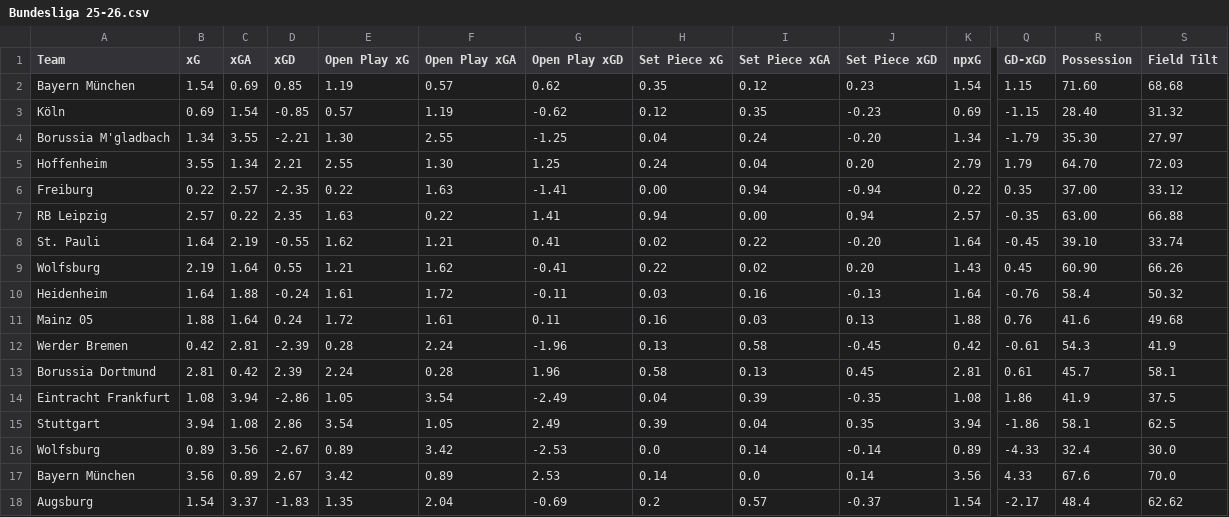
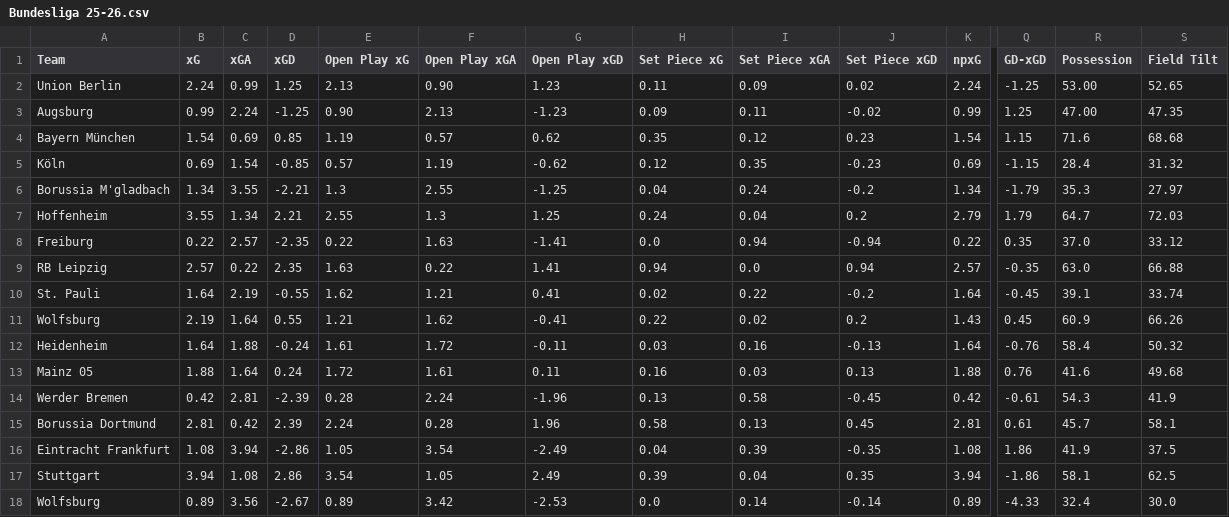
Before and after one commit to emrahderel/Post_Match_App, a CSV file: Stat_Files/Bundesliga 25-26.csv, drawn as a sheet; only a part is shown, gaps mark what is left out; the shorter side is filled out with more unchanged rows; addresses are those after the commit; rows hold the shown columns only; the diff names each change by its address in the sheet, - before the commit and + after, or states it on an @@ line.

```diff
--- a/Stat_Files/Bundesliga 25-26.csv
+++ b/Stat_Files/Bundesliga 25-26.csv
+row 2: Union Berlin | 2.24 | 0.99 | 1.25 | 2.13 | 0.90 | 1.23 | 0.11 | 0.09 | 0.02 | 2.24 | -1.25 | 53.00 | 52.65
+row 3: Augsburg | 0.99 | 2.24 | -1.25 | 0.90 | 2.13 | -1.23 | 0.09 | 0.11 | -0.02 | 0.99 | 1.25 | 47.00 | 47.35
-R4 (Possession): 71.60
+R4 (Possession): 71.6
-R5 (Possession): 28.40
+R5 (Possession): 28.4
-E6 (Open Play xG): 1.30
+E6 (Open Play xG): 1.3
-J6 (Set Piece xGD): -0.20
+J6 (Set Piece xGD): -0.2
-R6 (Possession): 35.30
+R6 (Possession): 35.3
-F7 (Open Play xGA): 1.30
+F7 (Open Play xGA): 1.3
-J7 (Set Piece xGD): 0.20
+J7 (Set Piece xGD): 0.2
-R7 (Possession): 64.70
+R7 (Possession): 64.7
-H8 (Set Piece xG): 0.00
+H8 (Set Piece xG): 0.0
-R8 (Possession): 37.00
+R8 (Possession): 37.0
-I9 (Set Piece xGA): 0.00
+I9 (Set Piece xGA): 0.0
-R9 (Possession): 63.00
+R9 (Possession): 63.0
-J10 (Set Piece xGD): -0.20
+J10 (Set Piece xGD): -0.2
-R10 (Possession): 39.10
+R10 (Possession): 39.1
-J11 (Set Piece xGD): 0.20
+J11 (Set Piece xGD): 0.2
-R11 (Possession): 60.90
+R11 (Possession): 60.9
```
Also changed, not shown: League_Files/Bundesliga Full Match List 25-26.csv, League_Files/Serie A Full Match List 25-26.csv, 12 other files.
